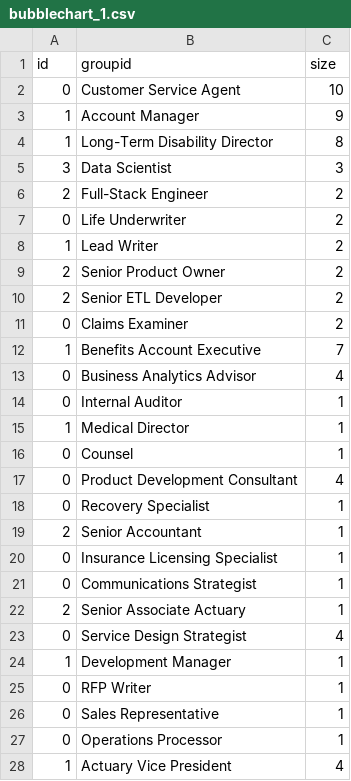
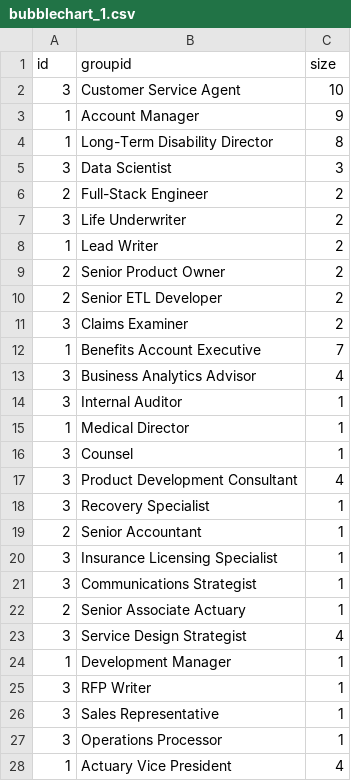
Before and after one commit to mingligraphics/money-media, a CSV file: Data & Coding/bubblechart_1.csv, drawn as a sheet.

Commit message:
Add files via upload

```diff
--- a/Data & Coding/bubblechart_1.csv
+++ b/Data & Coding/bubblechart_1.csv
@@ -1,3 +1,3 @@
 id,groupid,size
-0,Customer Service Agent,10
+3,Customer Service Agent,10
 1,Account Manager,9
@@ -6,3 +6,3 @@ id,groupid,size
 2,Full-Stack Engineer,2
-0,Life Underwriter,2
+3,Life Underwriter,2
 1,Lead Writer,2
@@ -10,19 +10,19 @@ id,groupid,size
 2,Senior ETL Developer,2
-0,Claims Examiner,2
+3,Claims Examiner,2
 1,Benefits Account Executive,7
-0,Business Analytics Advisor,4
-0,Internal Auditor,1
+3,Business Analytics Advisor,4
+3,Internal Auditor,1
 1,Medical Director,1
-0,Counsel,1
-0,Product Development Consultant,4
-0,Recovery Specialist,1
+3,Counsel,1
+3,Product Development Consultant,4
+3,Recovery Specialist,1
 2,Senior Accountant,1
-0,Insurance Licensing Specialist,1
-0,Communications Strategist,1
+3,Insurance Licensing Specialist,1
+3,Communications Strategist,1
 2,Senior Associate Actuary,1
-0,Service Design Strategist,4
+3,Service Design Strategist,4
 1,Development Manager,1
-0,RFP Writer,1
-0,Sales Representative,1
-0,Operations Processor,1
+3,RFP Writer,1
+3,Sales Representative,1
+3,Operations Processor,1
 1,Actuary Vice President,4
```
